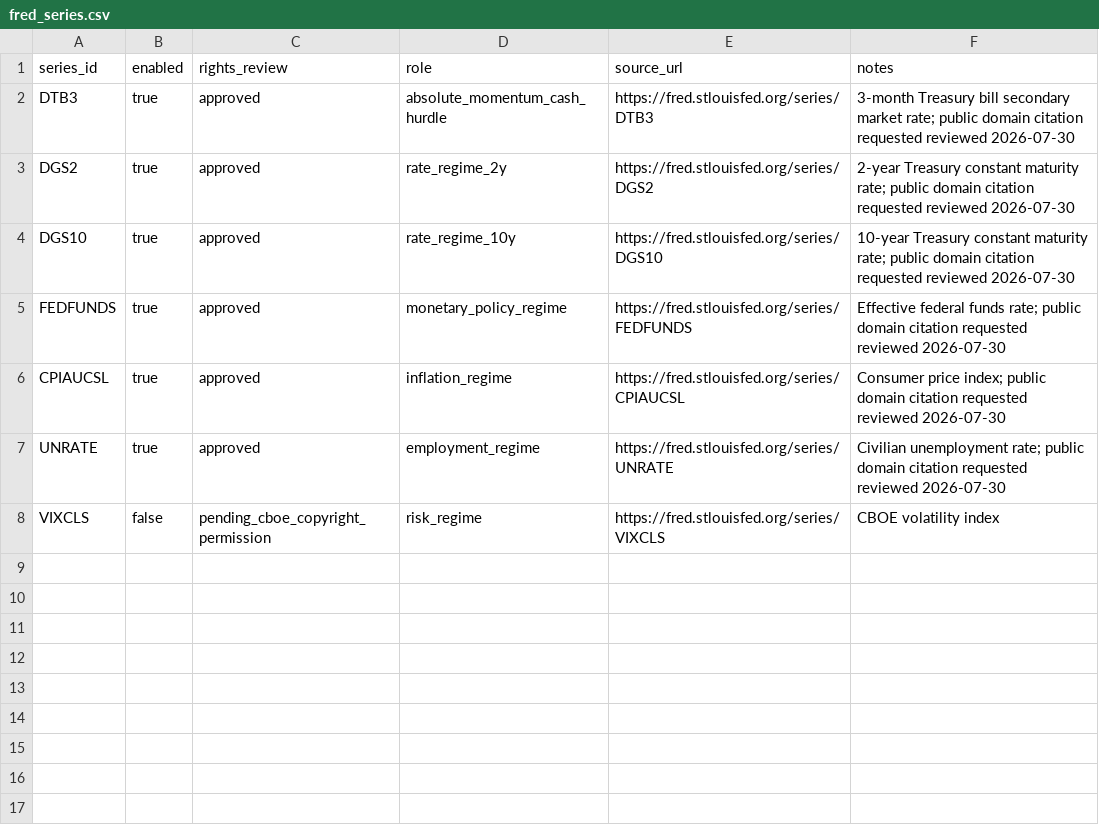
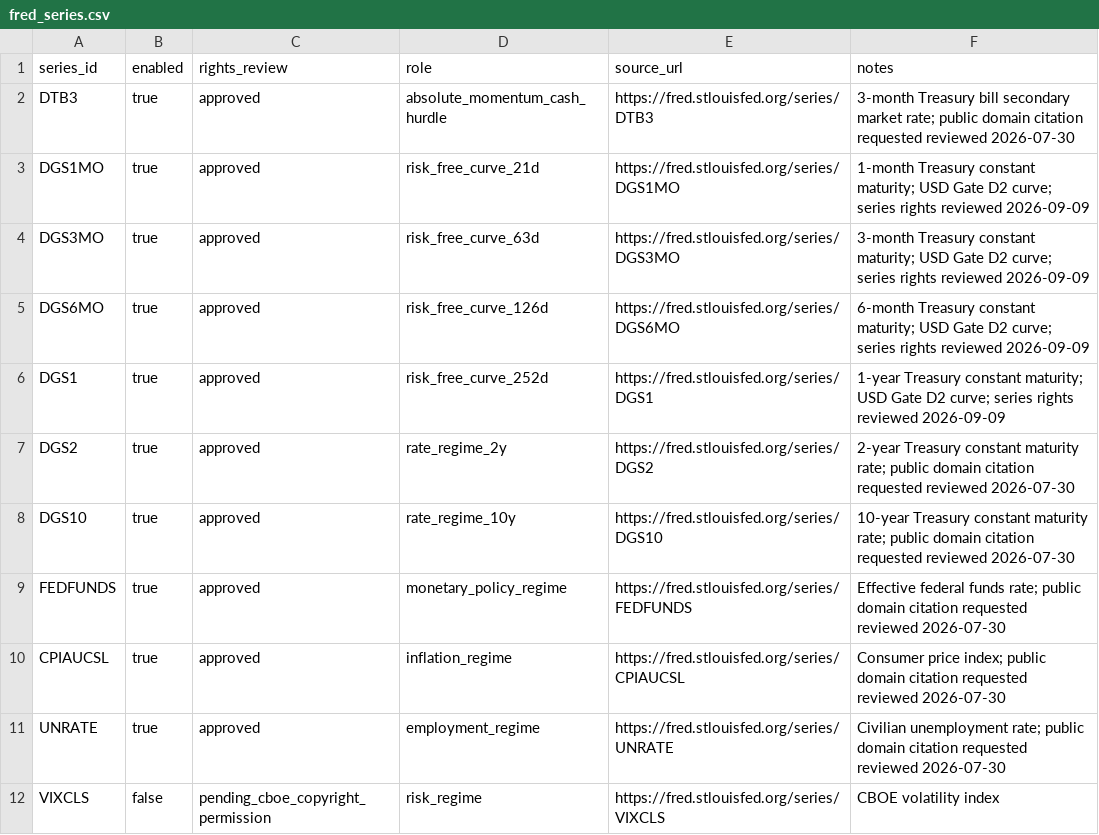
Before and after one commit to team-muel/toss-trading-core, a CSV file: config/fred_series.csv, drawn as a sheet.

Commit message:
feat: derive Gate D2 runtime evidence from artifacts

```diff
--- a/config/fred_series.csv
+++ b/config/fred_series.csv
@@ -2,2 +2,6 @@ series_id,enabled,rights_review,role,source_url,notes
 DTB3,true,approved,absolute_momentum_cash_hurdle,https://fred.stlouisfed.org/series/DTB3,3-month Treasury bill secondary market rate; public domain citation requested reviewed 2026-07-30
+DGS1MO,true,approved,risk_free_curve_21d,https://fred.stlouisfed.org/series/DGS1MO,1-month Treasury constant maturity; USD Gate D2 curve; series rights reviewed 2026-09-09
+DGS3MO,true,approved,risk_free_curve_63d,https://fred.stlouisfed.org/series/DGS3MO,3-month Treasury constant maturity; USD Gate D2 curve; series rights reviewed 2026-09-09
+DGS6MO,true,approved,risk_free_curve_126d,https://fred.stlouisfed.org/series/DGS6MO,6-month Treasury constant maturity; USD Gate D2 curve; series rights reviewed 2026-09-09
+DGS1,true,approved,risk_free_curve_252d,https://fred.stlouisfed.org/series/DGS1,1-year Treasury constant maturity; USD Gate D2 curve; series rights reviewed 2026-09-09
 DGS2,true,approved,rate_regime_2y,https://fred.stlouisfed.org/series/DGS2,2-year Treasury constant maturity rate; public domain citation requested reviewed 2026-07-30
```
Also changed, not shown: 5 other files.
